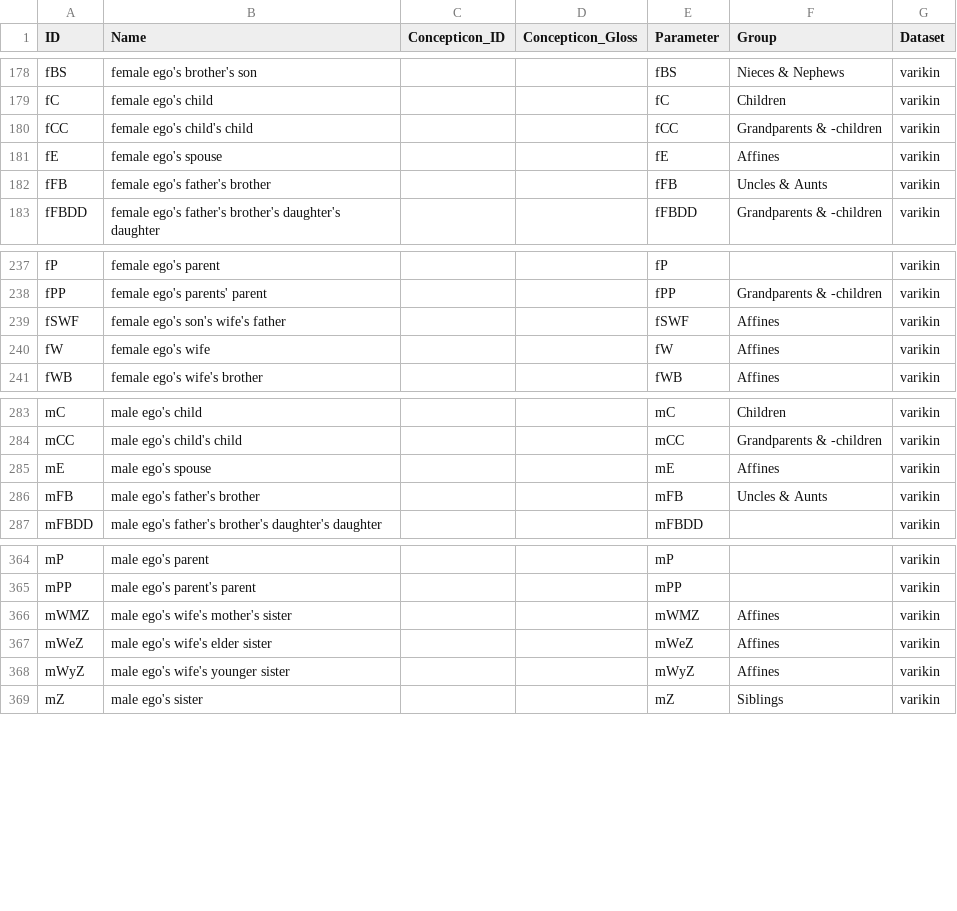
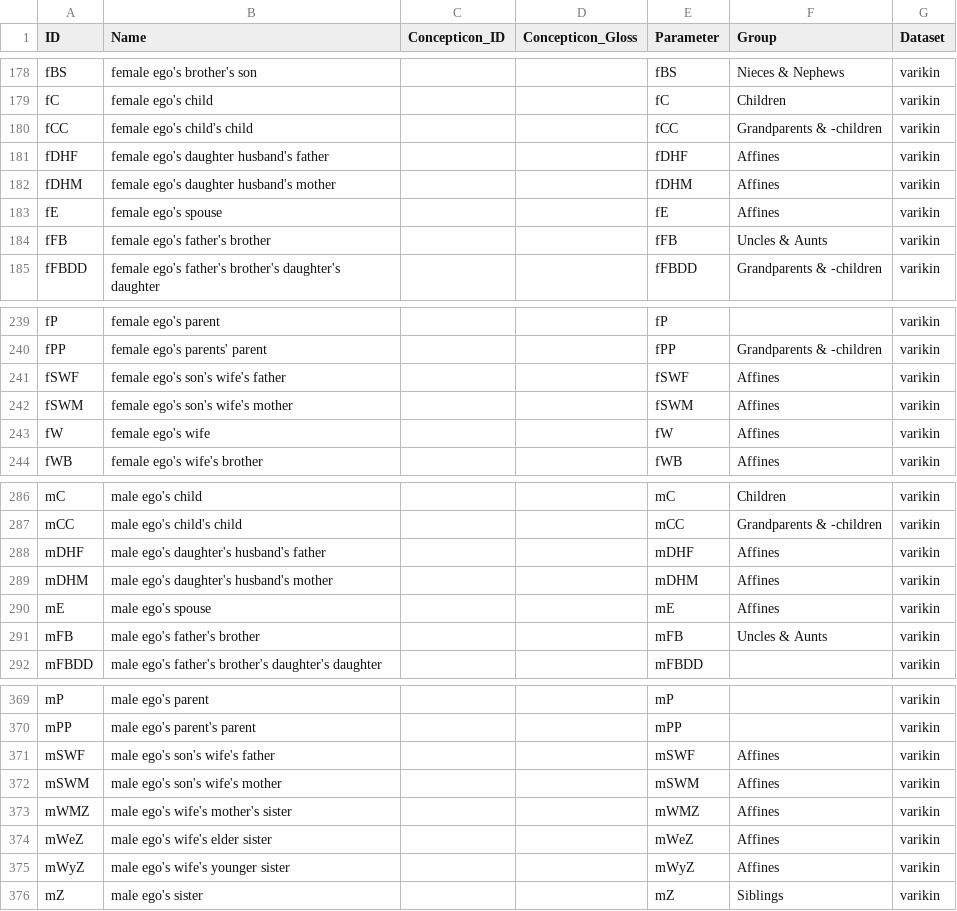
Before and after one commit to kinbank/goeldi, a CSV file: kinbank/cldf/parameters.csv, drawn as a sheet; only a part is shown, gaps mark what is left out.

Commit message:
cldf changes

```diff
--- a/kinbank/cldf/parameters.csv
+++ b/kinbank/cldf/parameters.csv
@@ -180,2 +180,4 @@ fC,female ego's child,,,fC,Children,varikin
 fCC,female ego's child's child,,,fCC,Grandparents & -children,varikin
+fDHF,female ego's daughter husband's father,,,fDHF,Affines,varikin
+fDHM,female ego's daughter husband's mother,,,fDHM,Affines,varikin
 fE,female ego's spouse,,,fE,Affines,varikin
@@ -239,2 +241,3 @@ fPP,female ego's parents' parent,,,fPP,Grandparents & -children,varikin
 fSWF,female ego's son's wife's father,,,fSWF,Affines,varikin
+fSWM,female ego's son's wife's mother,,,fSWM,Affines,varikin
 fW,female ego's wife,,,fW,Affines,varikin
@@ -284,2 +287,4 @@ mC,male ego's child,,,mC,Children,varikin
 mCC,male ego's child's child,,,mCC,Grandparents & -children,varikin
+mDHF,male ego's daughter's husband's father,,,mDHF,Affines,varikin
+mDHM,male ego's daughter's husband's mother,,,mDHM,Affines,varikin
 mE,male ego's spouse,,,mE,Affines,varikin
@@ -365,2 +370,4 @@ mP,male ego's parent,,,mP,,varikin
 mPP,male ego's parent's parent,,,mPP,,varikin
+mSWF,male ego's son's wife's father,,,mSWF,Affines,varikin
+mSWM,male ego's son's wife's mother,,,mSWM,Affines,varikin
 mWMZ,male ego's wife's mother's sister,,,mWMZ,Affines,varikin
```
Also changed, not shown: kinbank/cldf/languages.csv, 6 other files.
